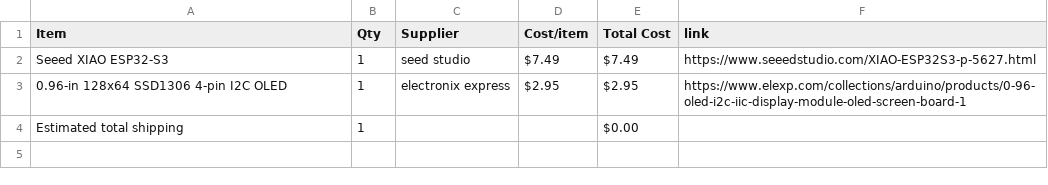
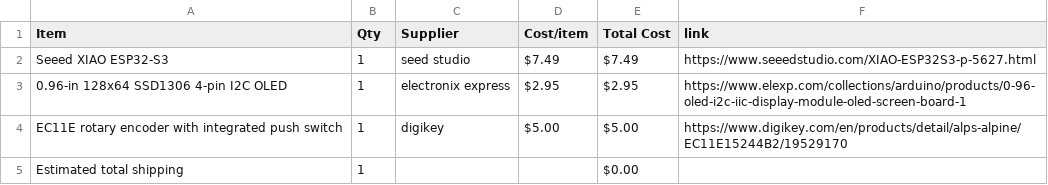
Before and after one commit to srisai082010-ai/Sri-s-Promodoro-OLED-Project, a CSV file: BOM.csv, drawn as a sheet; the diff names each change by its address in the sheet, - before the commit and + after, or states it on an @@ line.

Commit message:
Sync Sri's Display from Half Life

```diff
--- a/BOM.csv
+++ b/BOM.csv
+row 4: EC11E rotary encoder with integrated push switch | 1 | digikey | $5.00 | $5.00 | https://www.digikey.com/en/products/detail/alps-alpine/EC11E15244B2/19529170
```
